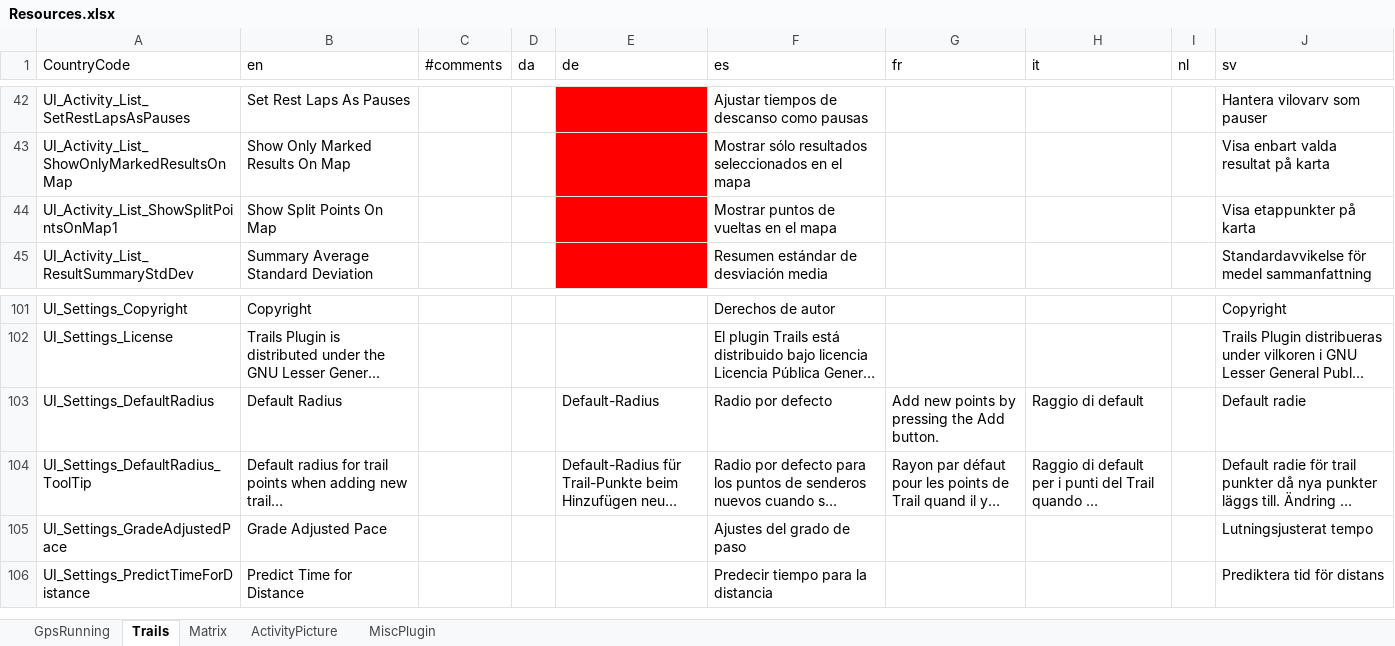
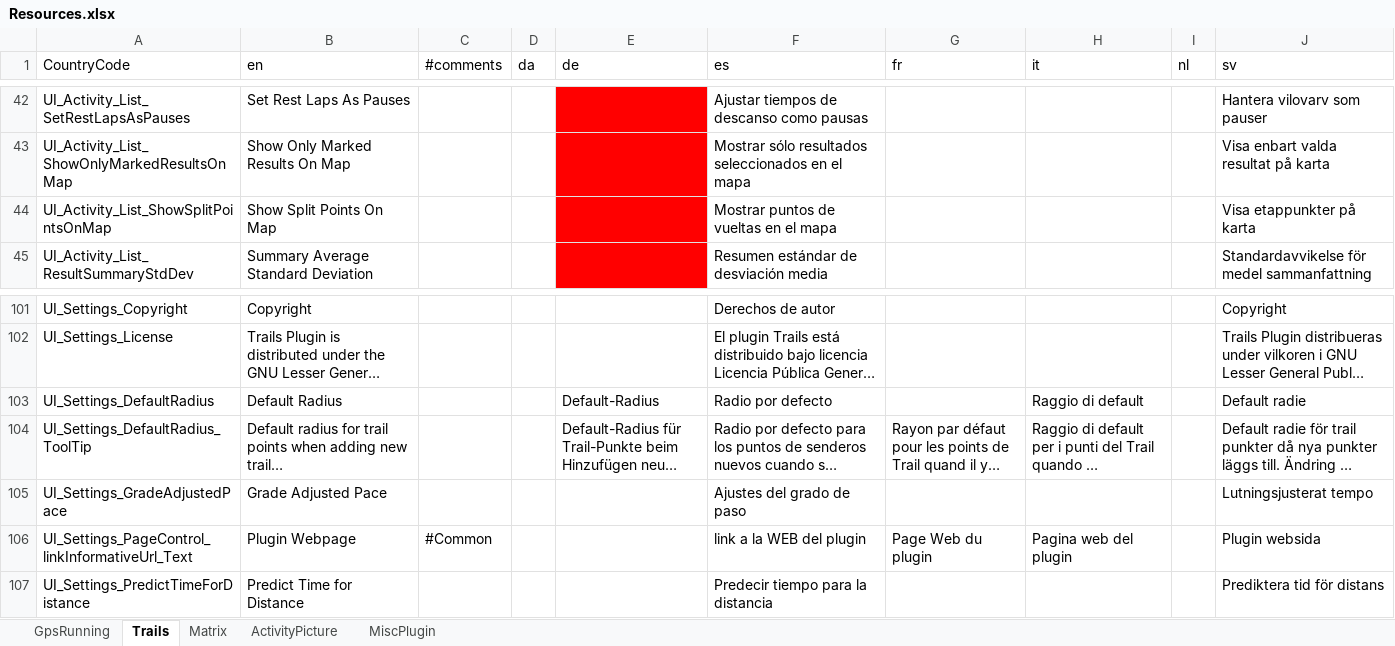
Before and after one commit to gerhardol/trails, an Excel workbook: Resources.xlsx, sheet Trails, drawn as a sheet; only a part is shown, gaps mark what is left out; long unchanged cells end in …; values as stored, in another font and other column widths than the file's, no borders; charts and pictures and conditional formats not drawn; the diff names each change by its address in the sheet, - before the commit and + after, or states it on an @@ line.

Commit message:
Add link to plugin page in Settings

```diff
--- a/Resources.xlsx (sheet Trails)
+++ b/Resources.xlsx (sheet Trails)
-A44 (CountryCode): UI_Activity_List_ShowSplitPointsOnMap1
+A44 (CountryCode): UI_Activity_List_ShowSplitPointsOnMap
-G103 (fr): Add new points by pressing the Add button.
+G103 (fr): (empty)
+row 106: UI_Settings_PageControl_linkInformativeUrl_Text | Plugin Webpage | #Common |  |  | link a la WEB del plugin | Page Web du plugin | Pagina web del plugin |  | Plugin websida
```
Also changed, not shown: sheet MiscPlugin, 8 other files.
